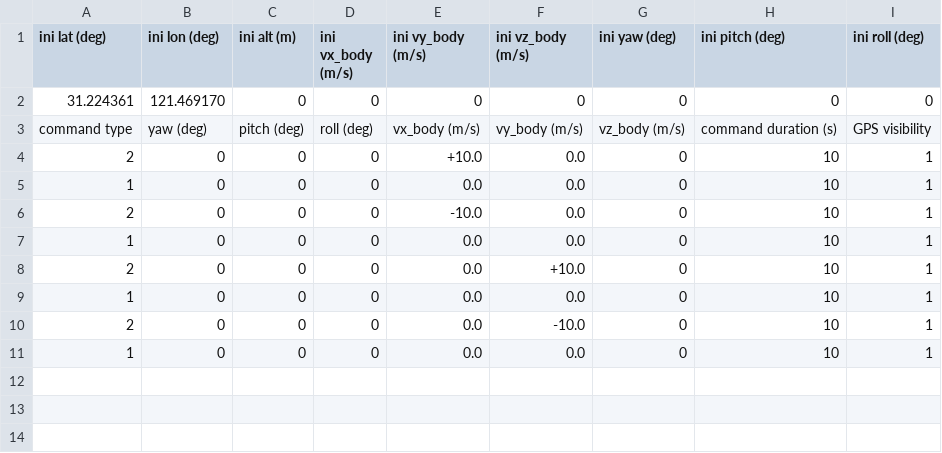
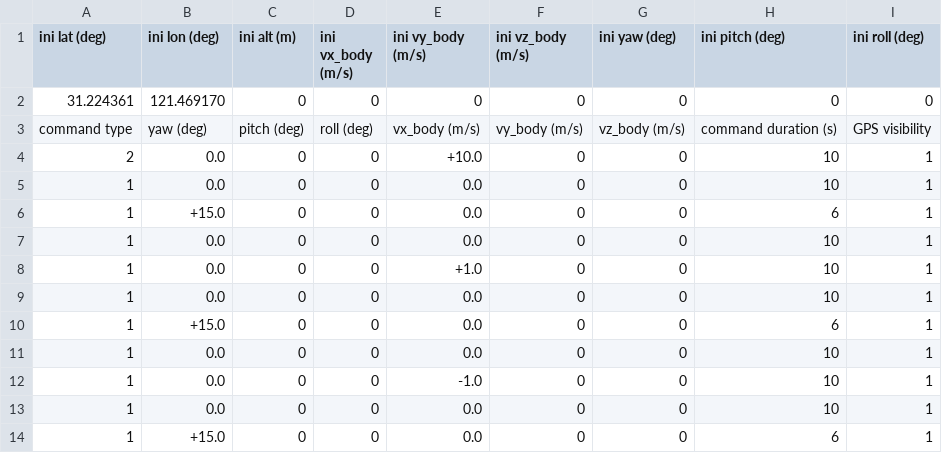
Before and after one commit to AlexGeControl/Sensor-Fusion, a CSV file: workspace/assignments/05-imu-fusion-advanced/src/gnss_ins_sim/config/motion_def/virtual_proving_ground.csv, drawn as a sheet.

```diff
--- a/workspace/assignments/05-imu-fusion-advanced/src/gnss_ins_sim/config/motion_def/virtual_proving_ground.csv
+++ b/workspace/assignments/05-imu-fusion-advanced/src/gnss_ins_sim/config/motion_def/virtual_proving_ground.csv
@@ -3,9 +3,12 @@ ini lat (deg),ini lon (deg),ini alt (m),ini vx_body (m/s),ini vy_body (m/s),ini
 command type,yaw (deg),pitch (deg),roll (deg),vx_body (m/s),vy_body (m/s),vz_body (m/s),command duration (s),GPS visibility
-2,0,0,0,+10.0,  0.0,0,10,1
-1,0,0,0,  0.0,  0.0,0,10,1
-2,0,0,0,-10.0,  0.0,0,10,1
-1,0,0,0,  0.0,  0.0,0,10,1
-2,0,0,0,  0.0,+10.0,0,10,1
-1,0,0,0,  0.0,  0.0,0,10,1
-2,0,0,0,  0.0,-10.0,0,10,1
-1,0,0,0,  0.0,  0.0,0,10,1
+2,  0.0,0,0,+10.0,0,0,10,1
+1,  0.0,0,0,  0.0,0,0,10,1
+1,+15.0,0,0,  0.0,0,0, 6,1
+1,  0.0,0,0,  0.0,0,0,10,1
+1,  0.0,0,0, +1.0,0,0,10,1
+1,  0.0,0,0,  0.0,0,0,10,1
+1,+15.0,0,0,  0.0,0,0, 6,1
+1,  0.0,0,0,  0.0,0,0,10,1
+1,  0.0,0,0, -1.0,0,0,10,1
+1,  0.0,0,0,  0.0,0,0,10,1
+1,+15.0,0,0,  0.0,0,0, 6,1
```
Also changed, not shown: 22 other files.
